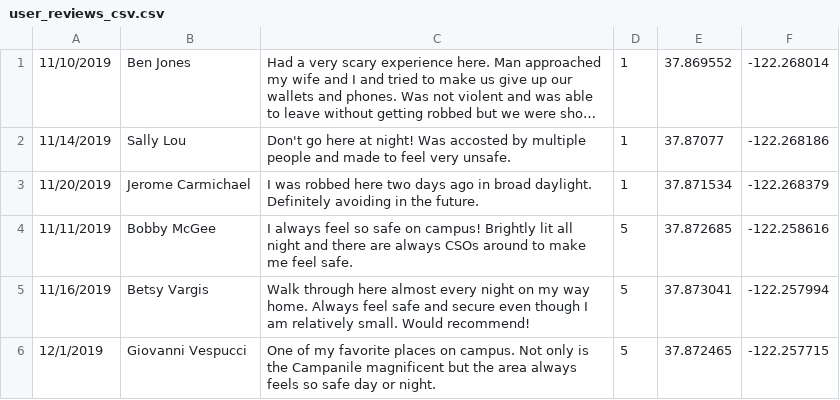
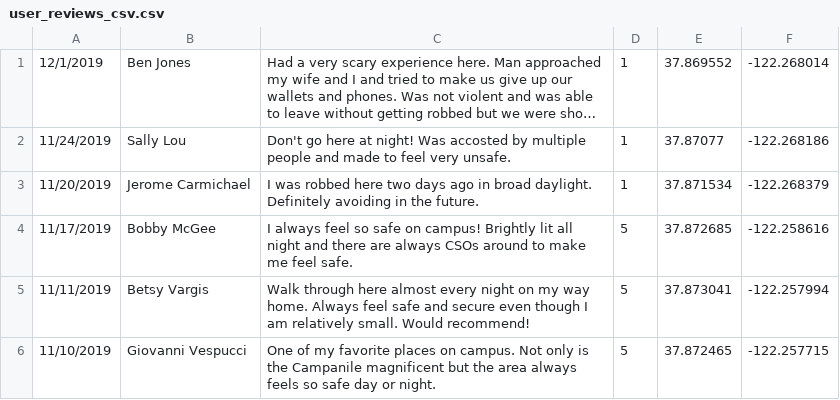
Before and after one commit to jchester20/WanderSafe, a CSV file: app/src/main/res/raw/user_reviews_csv.csv, drawn as a sheet; long unchanged cells end in …; the diff names each change by its address in the sheet, - before the commit and + after, or states it on an @@ line.

```diff
--- a/app/src/main/res/raw/user_reviews_csv.csv
+++ b/app/src/main/res/raw/user_reviews_csv.csv
-A1: 11/10/2019
+A1: 12/1/2019
-A2: 11/14/2019
+A2: 11/24/2019
-A4: 11/11/2019
+A4: 11/17/2019
-A5: 11/16/2019
+A5: 11/11/2019
-A6: 12/1/2019
+A6: 11/10/2019
```
Also changed, not shown: 1 other file.
